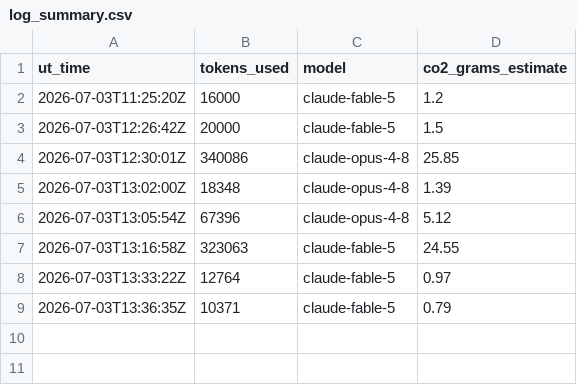
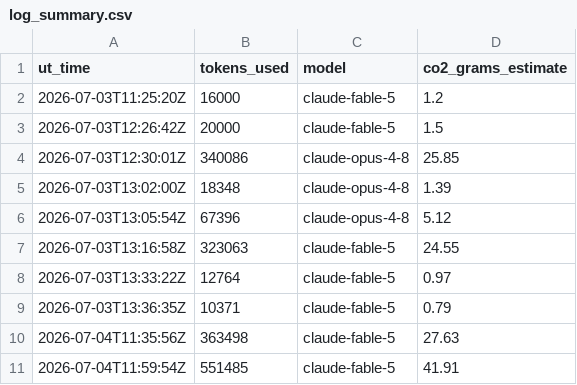
Before and after one commit to Sea-Meets-the-Stars/ClimateIntelligence, a CSV file: Logs/log_summary.csv, drawn as a sheet.

```diff
--- a/Logs/log_summary.csv
+++ b/Logs/log_summary.csv
@@ -9 +9,3 @@ ut_time,tokens_used,model,co2_grams_estimate
 2026-07-03T13:36:35Z,10371,claude-fable-5,0.79
+2026-07-04T11:35:56Z,363498,claude-fable-5,27.63
+2026-07-04T11:59:54Z,551485,claude-fable-5,41.91
```
Also changed, not shown: 5 other files.
